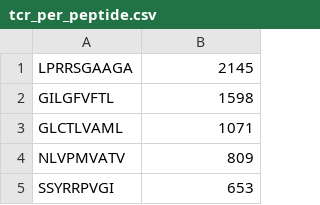
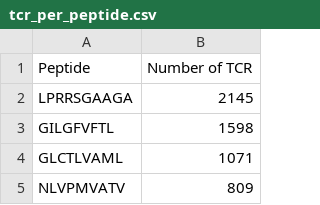
Before and after one commit to IdoSpringer/TCR-PEP-Classification, a CSV file: databases/tcr_per_peptide.csv, drawn as a sheet; only a part is shown; the shorter side is filled out with more unchanged rows; the diff names each change by its address in the sheet, - before the commit and + after, or states it on an @@ line.

Commit message:
TCR per peptide weizmann

```diff
--- a/databases/tcr_per_peptide.csv
+++ b/databases/tcr_per_peptide.csv
+row 1: Peptide | Number of TCR
```
